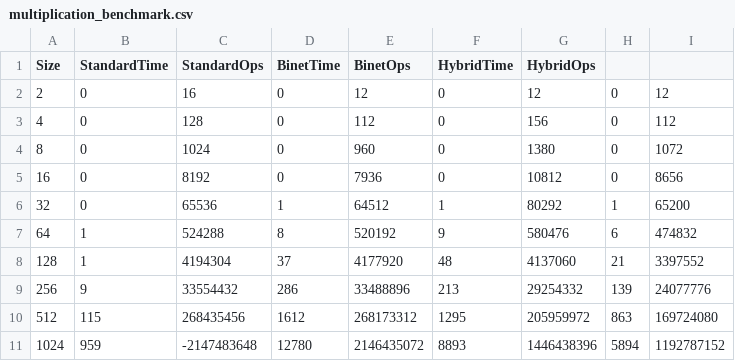
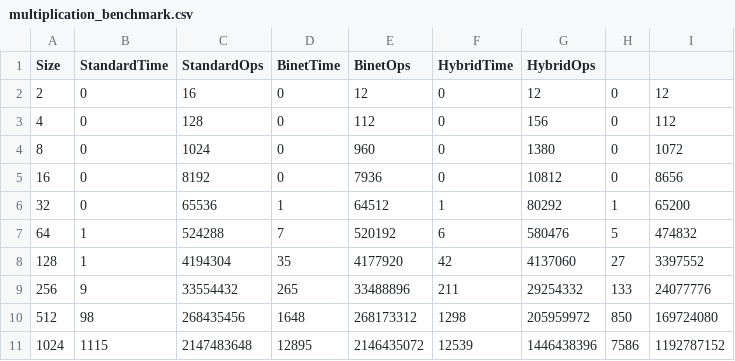
Before and after one commit to Mpieta/matrix_calculus, a CSV file: lab1/multiplication_benchmark.csv, drawn as a sheet.

```diff
--- a/lab1/multiplication_benchmark.csv
+++ b/lab1/multiplication_benchmark.csv
@@ -6,6 +6,6 @@ Size,StandardTime,StandardOps,BinetTime,BinetOps,HybridTime,HybridOps
 32,0,65536,1,64512,1,80292,1,65200
-64,1,524288,8,520192,9,580476,6,474832
-128,1,4194304,37,4177920,48,4137060,21,3397552
-256,9,33554432,286,33488896,213,29254332,139,24077776
-512,115,268435456,1612,268173312,1295,205959972,863,169724080
-1024,959,-2147483648,12780,2146435072,8893,1446438396,5894,1192787152
+64,1,524288,7,520192,6,580476,5,474832
+128,1,4194304,35,4177920,42,4137060,27,3397552
+256,9,33554432,265,33488896,211,29254332,133,24077776
+512,98,268435456,1648,268173312,1298,205959972,850,169724080
+1024,1115,2147483648,12895,2146435072,12539,1446438396,7586,1192787152
```
Also changed, not shown: 5 other files.
